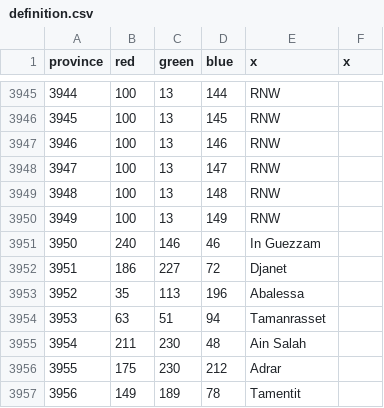
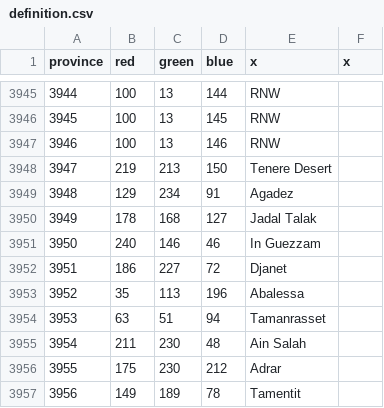
Before and after one commit to Victorum-Universalis-VU/Victorum-Universalis-TC-1.34.-, a CSV file: map/definition.csv, drawn as a sheet; only a part is shown, gaps mark what is left out.

```diff
--- a/map/definition.csv
+++ b/map/definition.csv
@@ -3947,5 +3947,5 @@ province;red;green;blue;x;x
 3946;100;13;146;RNW;
-3947;100;13;147;RNW;
-3948;100;13;148;RNW;
-3949;100;13;149;RNW;
+3947;219;213;150;Tenere Desert;
+3948;129;234;91;Agadez;
+3949;178;168;127;Jadal Talak;
 3950;240;146;46;In Guezzam;
```
Also changed, not shown: map/adjacencies.csv, 14 other files.
